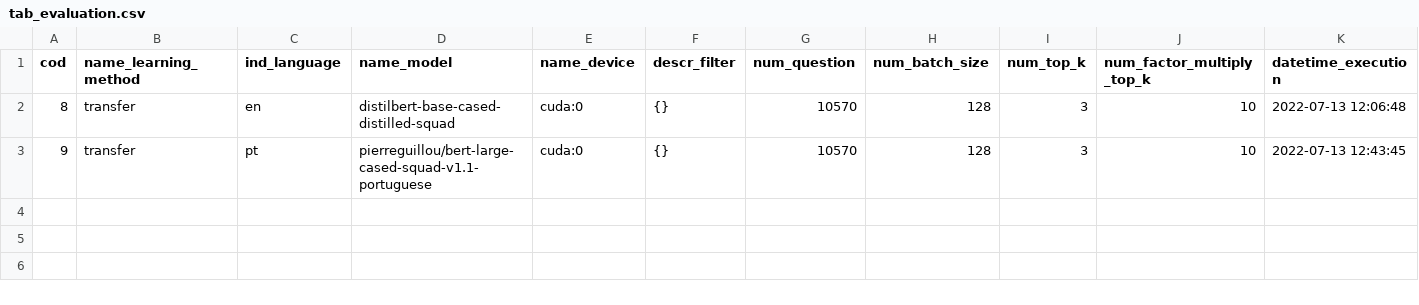
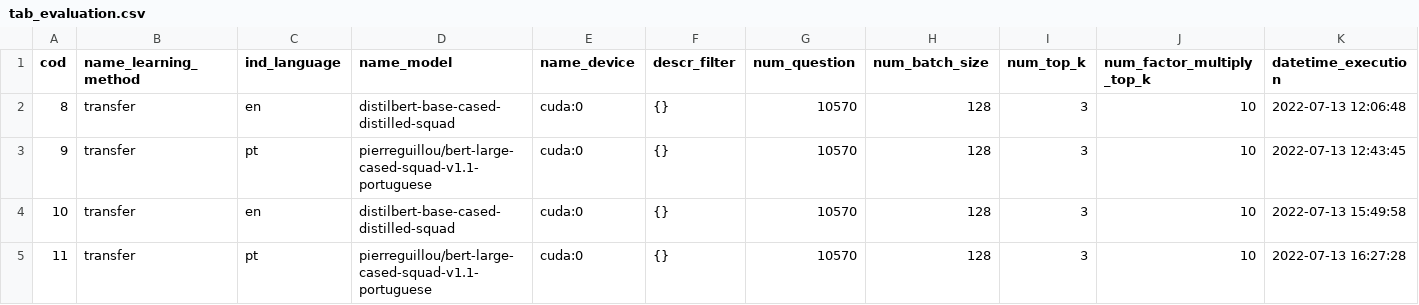
Before and after one commit to marcusborela/exqa-complearning, a CSV file: data/tab_evaluation.csv, drawn as a sheet; only a part is shown; rows hold the shown columns only; the diff names each change by its address in the sheet, - before the commit and + after, or states it on an @@ line.

Commit message:
Calculos com max_answer_len=160

```diff
--- a/data/tab_evaluation.csv
+++ b/data/tab_evaluation.csv
+row 4: 10 | transfer | en | distilbert-base-cased-distilled-squad | cuda:0 | {} | 10570 | 128 | 3 | 10 | 2022-07-13 15:49:58
+row 5: 11 | transfer | pt | pierreguillou/bert-large-cased-squad-v1.1-portuguese | cuda:0 | {} | 10570 | 128 | 3 | 10 | 2022-07-13 16:27:28
```
Also changed, not shown: 3 other files.
